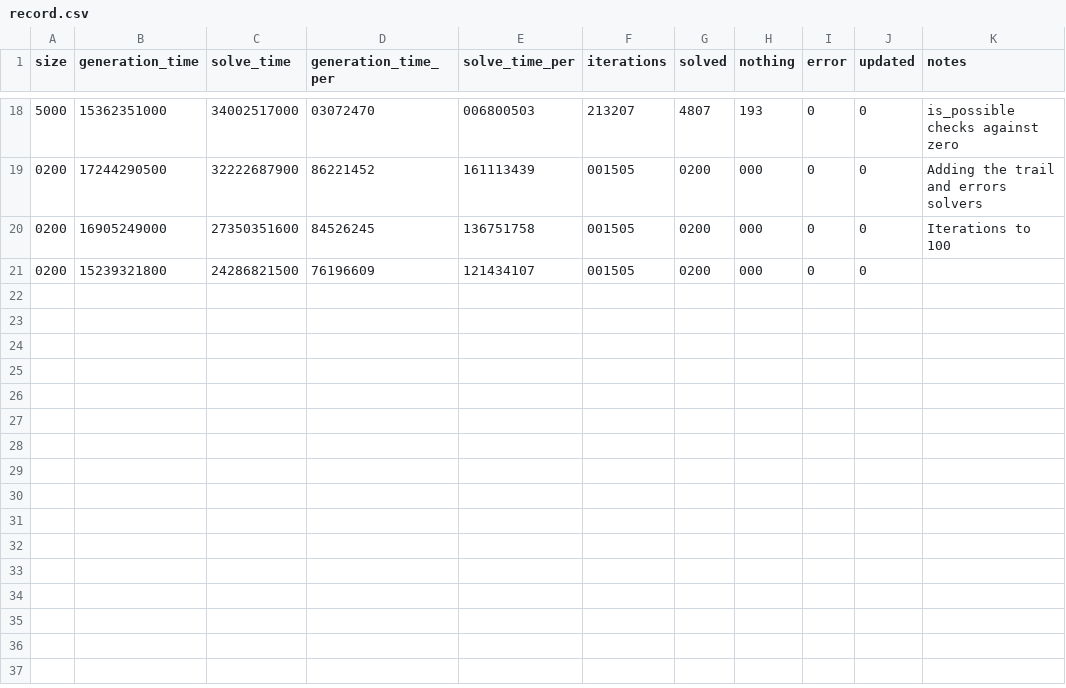
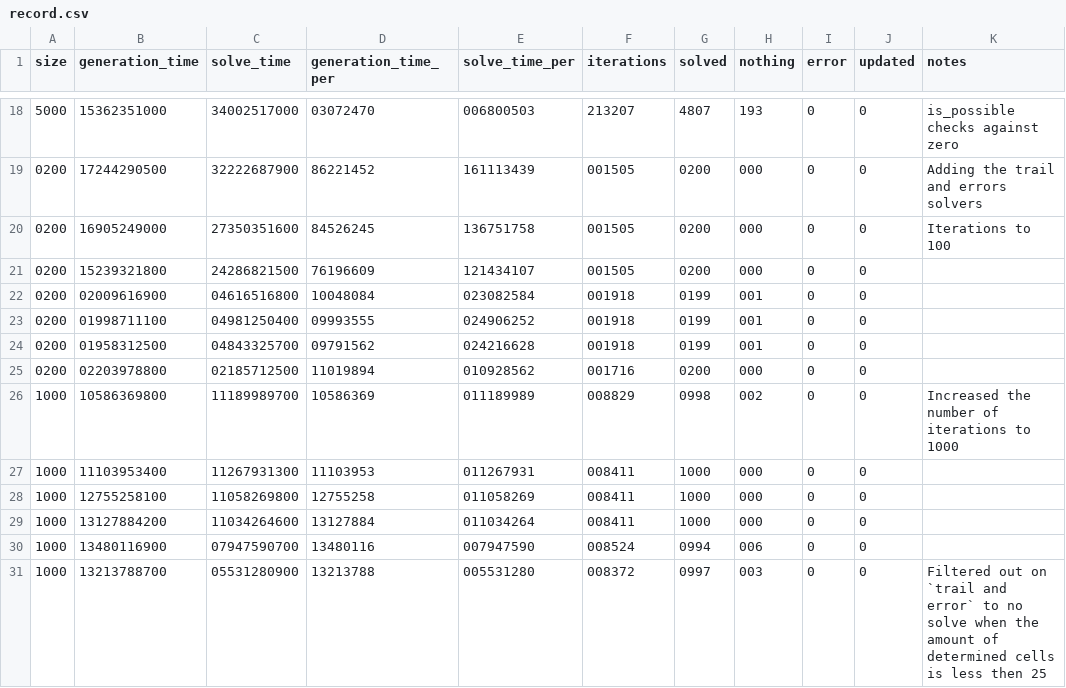
Before and after one commit to DaanV2/rust-sudoku-solver, a CSV file: benchmark/data/record.csv, drawn as a sheet; only a part is shown, gaps mark what is left out.

```diff
--- a/benchmark/data/record.csv
+++ b/benchmark/data/record.csv
@@ -21 +21,11 @@ size,generation_time,solve_time,generation_time_per,solve_time_per,iterations,so
 0200,15239321800,24286821500,76196609,121434107,001505,0200,000,0,0,
+0200,02009616900,04616516800,10048084,023082584,001918,0199,001,0,0,
+0200,01998711100,04981250400,09993555,024906252,001918,0199,001,0,0,
+0200,01958312500,04843325700,09791562,024216628,001918,0199,001,0,0,
+0200,02203978800,02185712500,11019894,010928562,001716,0200,000,0,0,
+1000,10586369800,11189989700,10586369,011189989,008829,0998,002,0,0,Increased the number of iterations to 1000
+1000,11103953400,11267931300,11103953,011267931,008411,1000,000,0,0,
+1000,12755258100,11058269800,12755258,011058269,008411,1000,000,0,0,
+1000,13127884200,11034264600,13127884,011034264,008411,1000,000,0,0,
+1000,13480116900,07947590700,13480116,007947590,008524,0994,006,0,0,
+1000,13213788700,05531280900,13213788,005531280,008372,0997,003,0,0,Filtered out on `trail and error` to no solve when the amount of determined cells is less then 25
```
Also changed, not shown: 9 other files.
